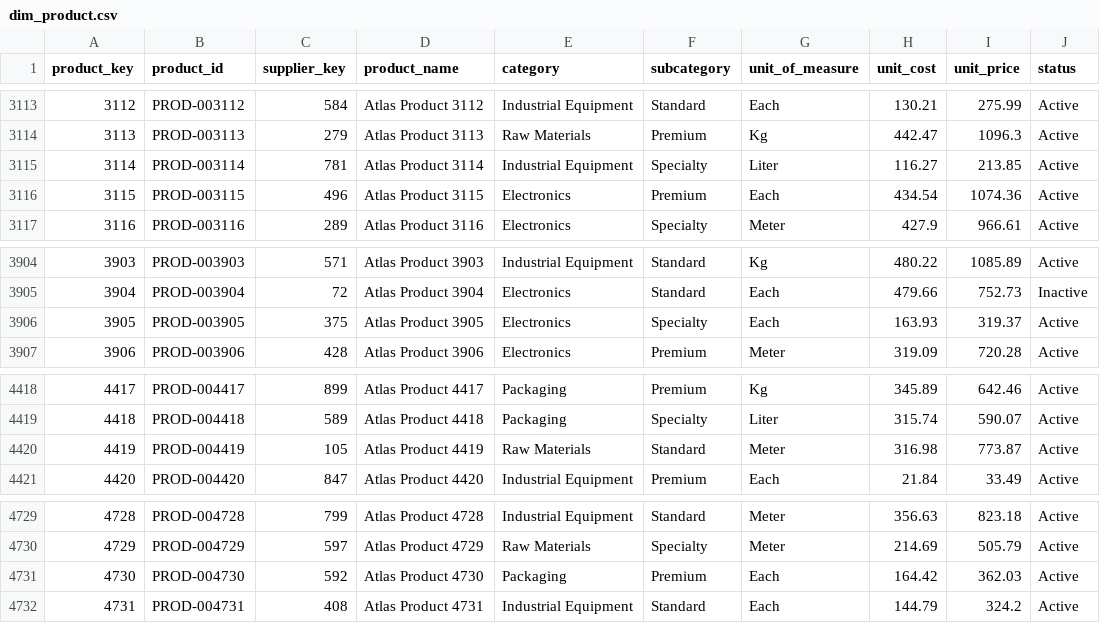
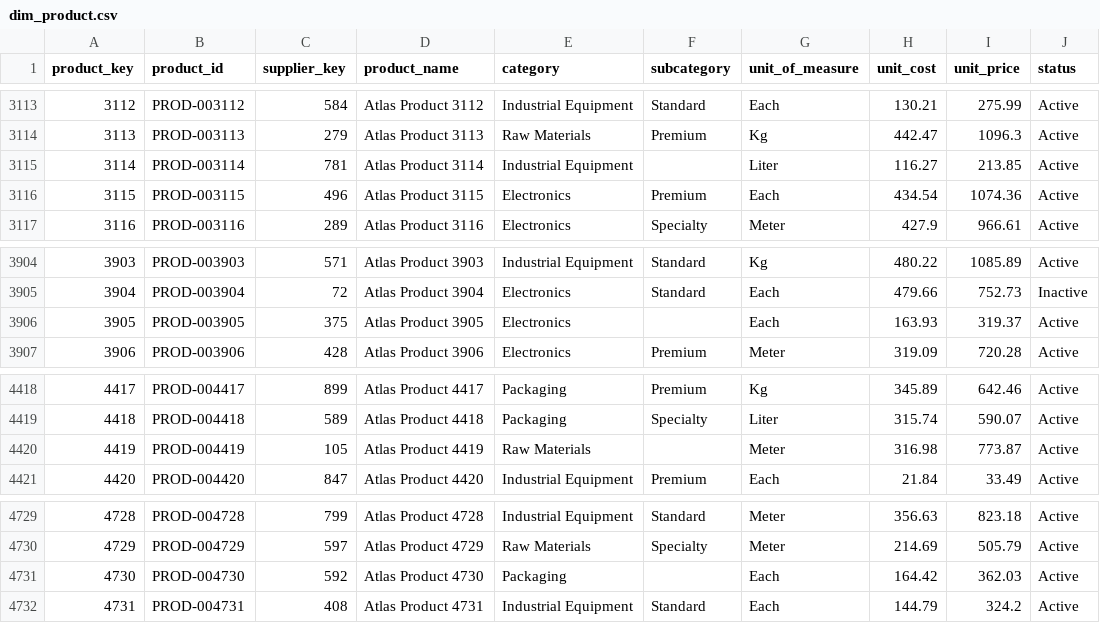
Before and after one commit to nehalipp/Project-Atlas, a CSV file: 03_Data_Generation/data/raw/dim_product.csv, drawn as a sheet; only a part is shown, gaps mark what is left out; the diff covers the shown part only.

```diff
--- a/03_Data_Generation/data/raw/dim_product.csv
+++ b/03_Data_Generation/data/raw/dim_product.csv
@@ -3114,3 +3114,3 @@ product_key,product_id,supplier_key,product_name,category,subcategory,unit_of_me
 3113,PROD-003113,279,Atlas Product 3113,Raw Materials,Premium,Kg,442.47,1096.3,Active
-3114,PROD-003114,781,Atlas Product 3114,Industrial Equipment,Specialty,Liter,116.27,213.85,Active
+3114,PROD-003114,781,Atlas Product 3114,Industrial Equipment,,Liter,116.27,213.85,Active
 3115,PROD-003115,496,Atlas Product 3115,Electronics,Premium,Each,434.54,1074.36,Active
@@ -3905,3 +3905,3 @@ product_key,product_id,supplier_key,product_name,category,subcategory,unit_of_me
 3904,PROD-003904,72,Atlas Product 3904,Electronics,Standard,Each,479.66,752.73,Inactive
-3905,PROD-003905,375,Atlas Product 3905,Electronics,Specialty,Each,163.93,319.37,Active
+3905,PROD-003905,375,Atlas Product 3905,Electronics,,Each,163.93,319.37,Active
 3906,PROD-003906,428,Atlas Product 3906,Electronics,Premium,Meter,319.09,720.28,Active
@@ -4419,3 +4419,3 @@ product_key,product_id,supplier_key,product_name,category,subcategory,unit_of_me
 4418,PROD-004418,589,Atlas Product 4418,Packaging,Specialty,Liter,315.74,590.07,Active
-4419,PROD-004419,105,Atlas Product 4419,Raw Materials,Standard,Meter,316.98,773.87,Active
+4419,PROD-004419,105,Atlas Product 4419,Raw Materials,,Meter,316.98,773.87,Active
 4420,PROD-004420,847,Atlas Product 4420,Industrial Equipment,Premium,Each,21.84,33.49,Active
@@ -4730,3 +4730,3 @@ product_key,product_id,supplier_key,product_name,category,subcategory,unit_of_me
 4729,PROD-004729,597,Atlas Product 4729,Raw Materials,Specialty,Meter,214.69,505.79,Active
-4730,PROD-004730,592,Atlas Product 4730,Packaging,Premium,Each,164.42,362.03,Active
+4730,PROD-004730,592,Atlas Product 4730,Packaging,,Each,164.42,362.03,Active
 4731,PROD-004731,408,Atlas Product 4731,Industrial Equipment,Standard,Each,144.79,324.2,Active
```
Also changed, not shown: 6 edited cells elsewhere in this file, 03_Data_Generation/data/raw/dim_employee.csv, 03_Data_Generation/data/raw/dim_location.csv, 12 other files.
